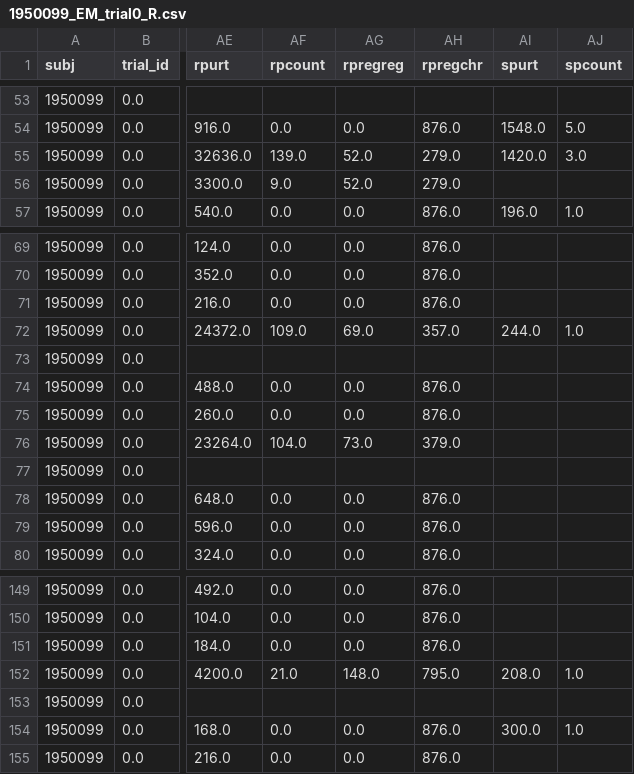
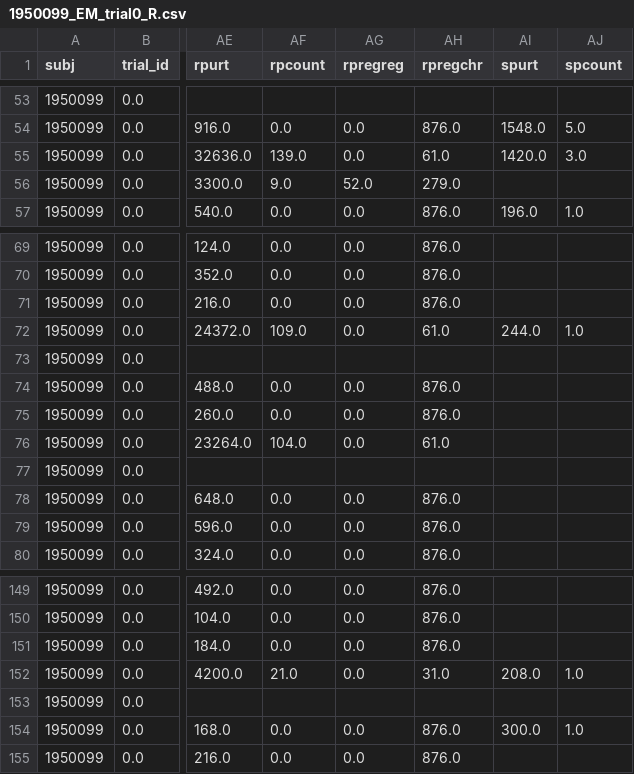
Before and after one commit to davebraze/pyemread-1, a CSV file: asc_example/1950099_EM_trial0_R.csv, drawn as a sheet; only a part is shown, gaps mark what is left out; the diff names each change by its address in the sheet, - before the commit and + after, or states it on an @@ line.

```diff
--- a/asc_example/1950099_EM_trial0_R.csv
+++ b/asc_example/1950099_EM_trial0_R.csv
-AG55 (rpregreg): 52.0
+AG55 (rpregreg): 0.0
-AH55 (rpregchr): 279.0
+AH55 (rpregchr): 61.0
-AG72 (rpregreg): 69.0
+AG72 (rpregreg): 0.0
-AH72 (rpregchr): 357.0
+AH72 (rpregchr): 61.0
-AG76 (rpregreg): 73.0
+AG76 (rpregreg): 0.0
-AH76 (rpregchr): 379.0
+AH76 (rpregchr): 61.0
-AG152 (rpregreg): 148.0
+AG152 (rpregreg): 0.0
-AH152 (rpregchr): 795.0
+AH152 (rpregchr): 31.0
```
Also changed, not shown: asc_example/1950024_Fix.csv, asc_example/1950099_EM_trial0_L.csv, 10 other files.
